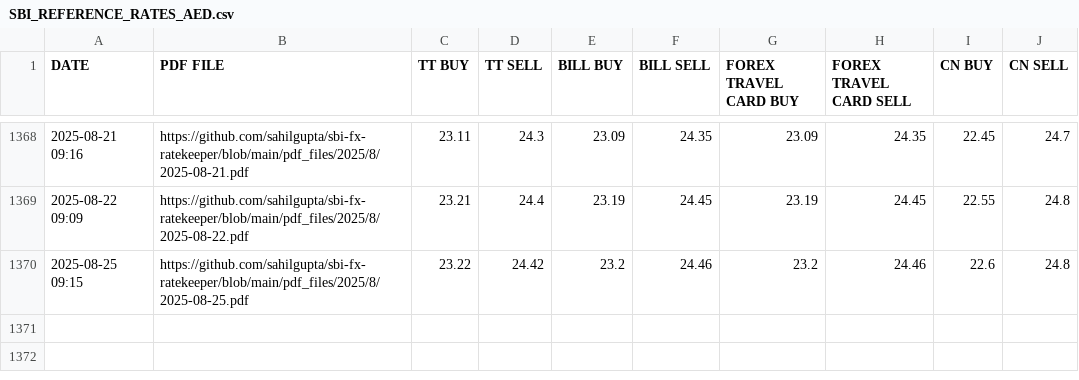
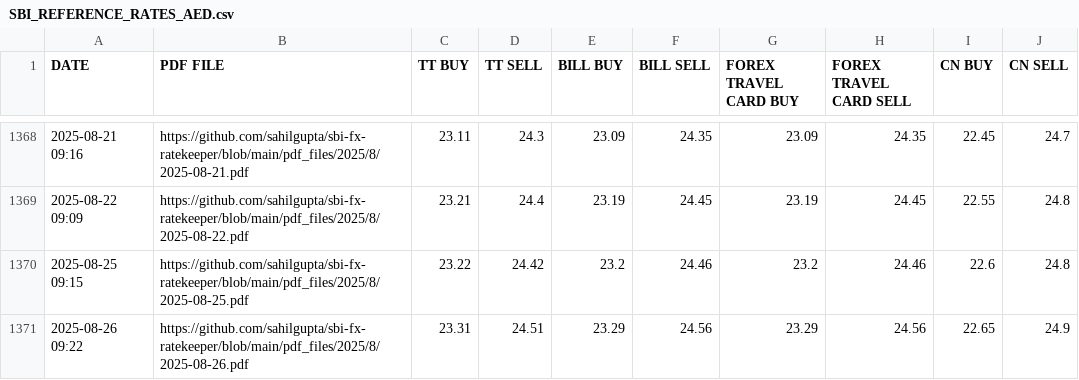
Before and after one commit to rahulmohamw/sbi_Exchange_rate_R3, a CSV file: csv_files/SBI_REFERENCE_RATES_AED.csv, drawn as a sheet; only a part is shown, gaps mark what is left out; the diff names each change by its address in the sheet, - before the commit and + after, or states it on an @@ line.

```diff
--- a/csv_files/SBI_REFERENCE_RATES_AED.csv
+++ b/csv_files/SBI_REFERENCE_RATES_AED.csv
+row 1371: 2025-08-26 09:22 | https://github.com/sahilgupta/sbi-fx-ratekeeper/blob/main/pdf_files/2025/8/2025-08-26.pdf | 23.31 | 24.51 | 23.29 | 24.56 | 23.29 | 24.56 | 22.65 | 24.9
```
Also changed, not shown: csv_files/SBI_REFERENCE_RATES_CAD.csv, csv_files/SBI_REFERENCE_RATES_EUR.csv, 28 other files.
